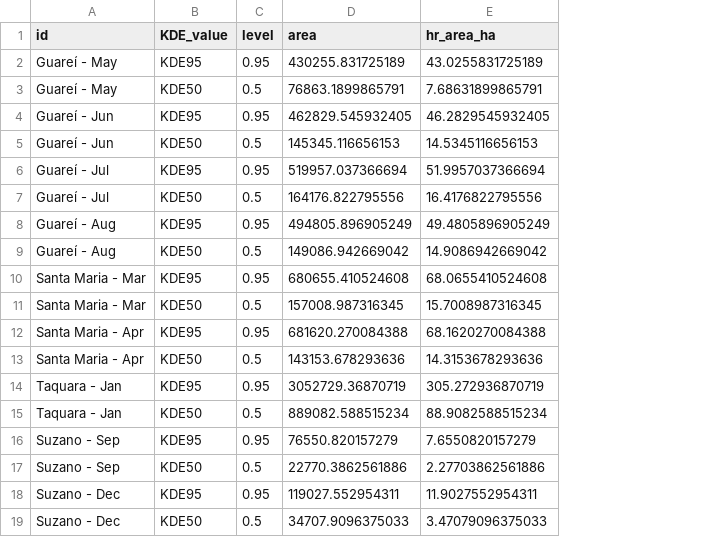
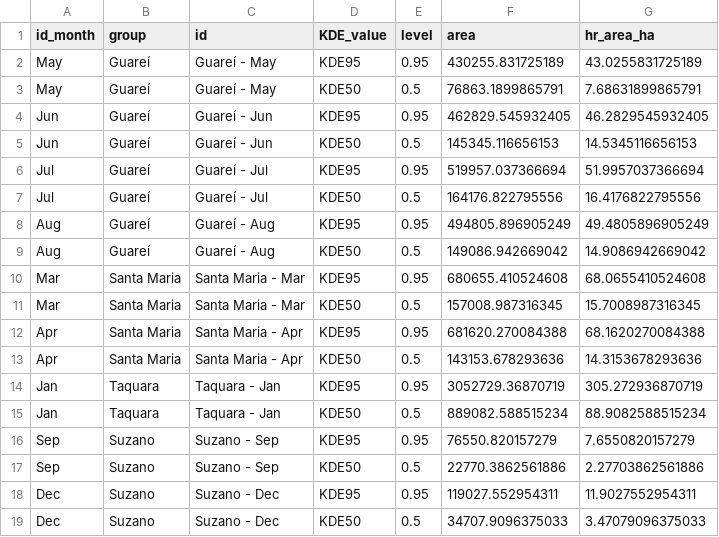
Before and after one commit to edmizac/BLT_IBM-Model, a CSV file: Data/Movement/Curated/Validation/Siminputrow_Home-range_by-month.csv, drawn as a sheet; the diff names each change by its address in the sheet, - before the commit and + after, or states it on an @@ line.

```diff
--- a/Data/Movement/Curated/Validation/Siminputrow_Home-range_by-month.csv
+++ b/Data/Movement/Curated/Validation/Siminputrow_Home-range_by-month.csv
+column A (id_month), rows 2-19: May | May | Jun | Jun | Jul | Jul | Aug | Aug | Mar | Mar | Apr | Apr | Jan | Jan | Sep | Sep | Dec | Dec
+column B (group), rows 2-19: Guareí | Guareí | Guareí | Guareí | Guareí | Guareí | Guareí | Guareí | Santa Maria | Santa Maria | Santa Maria | Santa Maria | Taquara | Taquara | Suzano | Suzano | Suzano | Suzano
```
Also changed, not shown: Data/Movement/Curated/Validation/Siminputrow_DPL_by-month.csv, 4 other files.
